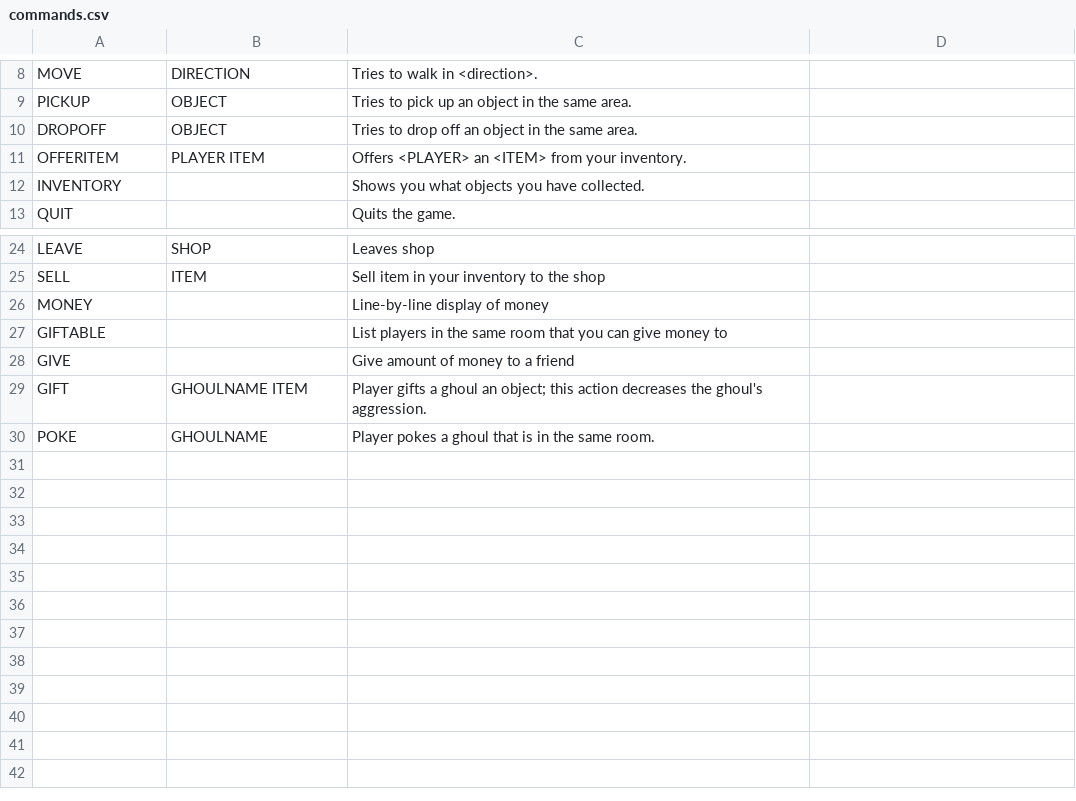
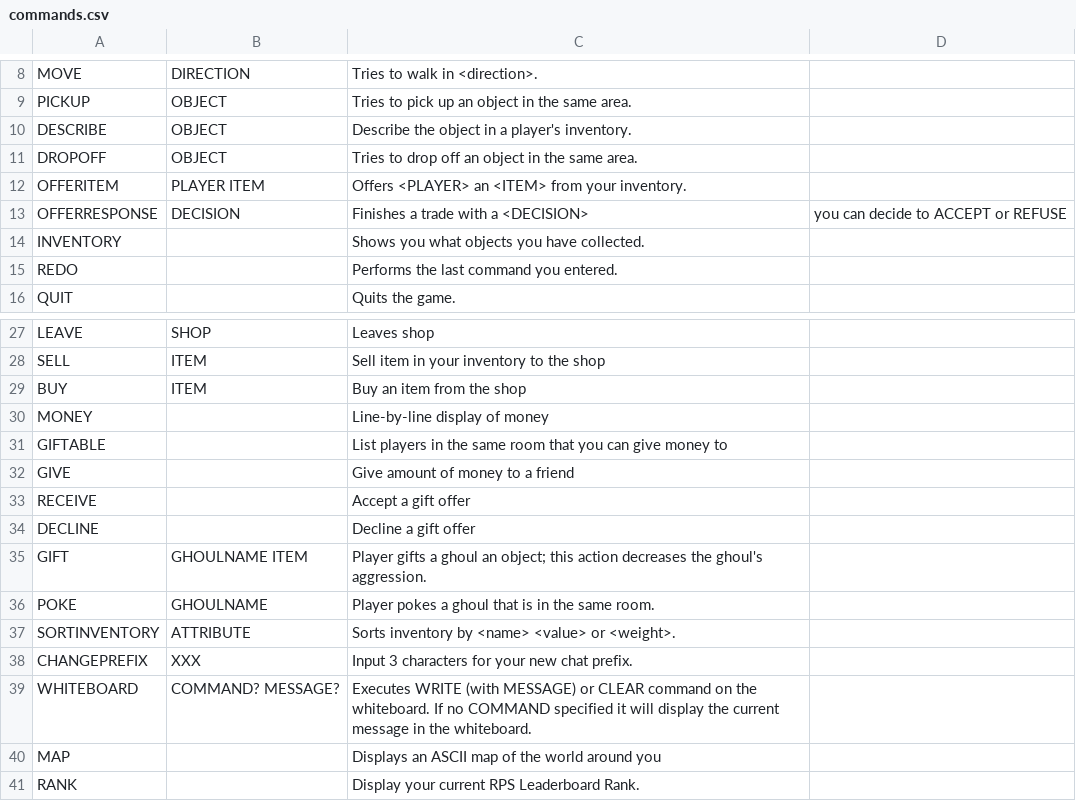
Before and after one commit to gildir/CS321-2018F-002, a CSV file: src/commands.csv, drawn as a sheet; only a part is shown, gaps mark what is left out.

```diff
--- a/src/commands.csv
+++ b/src/commands.csv
@@ -9,5 +9,8 @@ MOVE,DIRECTION,Tries to walk in <direction>.
 PICKUP,OBJECT,Tries to pick up an object in the same area.
+DESCRIBE,OBJECT,Describe the object in a player's inventory.
 DROPOFF,OBJECT,Tries to drop off an object in the same area.
 OFFERITEM,PLAYER ITEM,Offers <PLAYER> an <ITEM> from your inventory.
+OFFERRESPONSE,DECISION,Finishes a trade with a <DECISION>, you can decide to ACCEPT or REFUSE
 INVENTORY,,Shows you what objects you have collected.
+REDO,,Performs the last command you entered.
 QUIT,,Quits the game.
@@ -25,2 +28,3 @@ LEAVE,SHOP,Leaves shop
 SELL,ITEM,Sell item in your inventory to the shop
+BUY,ITEM,Buy an item from the shop
 MONEY,,Line-by-line display of money
@@ -28,3 +32,10 @@ GIFTABLE,,List players in the same room that you can give money to
 GIVE,,Give amount of money to a friend
+RECEIVE,,Accept a gift offer
+DECLINE,,Decline a gift offer
 GIFT,GHOULNAME ITEM,Player gifts a ghoul an object; this action decreases the ghoul's aggression.
 POKE,GHOULNAME,Player pokes a ghoul that is in the same room.
+SORTINVENTORY,ATTRIBUTE,Sorts inventory by <name> <value> or <weight>.
+CHANGEPREFIX,XXX,Input 3 characters for your new chat prefix.
+WHITEBOARD,COMMAND? MESSAGE?, Executes WRITE (with MESSAGE) or CLEAR command on the whiteboard. If no COMMAND specified it will display the current message in the whiteboard.
+MAP,,Displays an ASCII map of the world around you
+RANK,,Display your current RPS Leaderboard Rank.
```
Also changed, not shown: src/ItemListCSV.csv, 26 other files.
